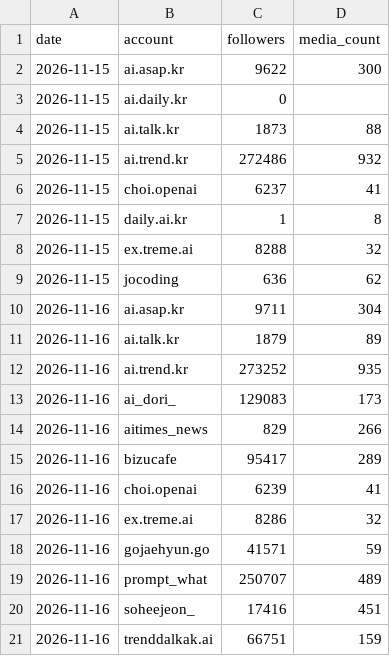
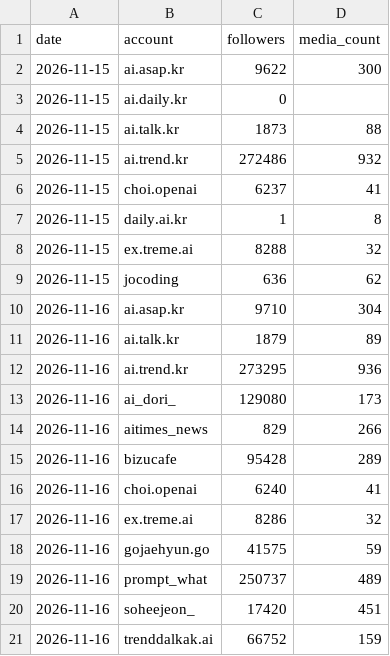
Before and after one commit to vmvm0406/tokenwar-agent, a CSV file: data/followers_peers.csv, drawn as a sheet.

```diff
--- a/data/followers_peers.csv
+++ b/data/followers_peers.csv
@@ -9,13 +9,13 @@ date,account,followers,media_count
 2026-11-15,jocoding,636,62
-2026-11-16,ai.asap.kr,9711,304
+2026-11-16,ai.asap.kr,9710,304
 2026-11-16,ai.talk.kr,1879,89
-2026-11-16,ai.trend.kr,273252,935
-2026-11-16,ai_dori_,129083,173
+2026-11-16,ai.trend.kr,273295,936
+2026-11-16,ai_dori_,129080,173
 2026-11-16,aitimes_news,829,266
-2026-11-16,bizucafe,95417,289
-2026-11-16,choi.openai,6239,41
+2026-11-16,bizucafe,95428,289
+2026-11-16,choi.openai,6240,41
 2026-11-16,ex.treme.ai,8286,32
-2026-11-16,gojaehyun.go,41571,59
-2026-11-16,prompt_what,250707,489
-2026-11-16,soheejeon_,17416,451
-2026-11-16,trenddalkak.ai,66751,159
+2026-11-16,gojaehyun.go,41575,59
+2026-11-16,prompt_what,250737,489
+2026-11-16,soheejeon_,17420,451
+2026-11-16,trenddalkak.ai,66752,159
```
Also changed, not shown: 1 other file.
